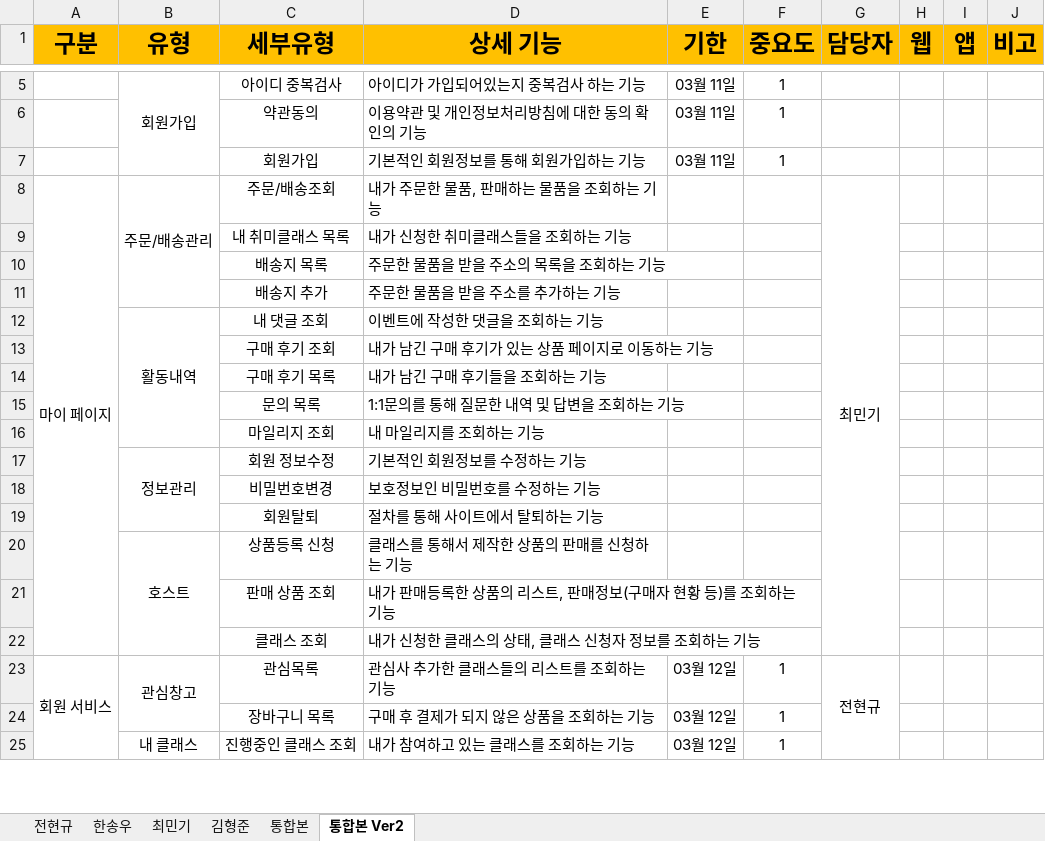
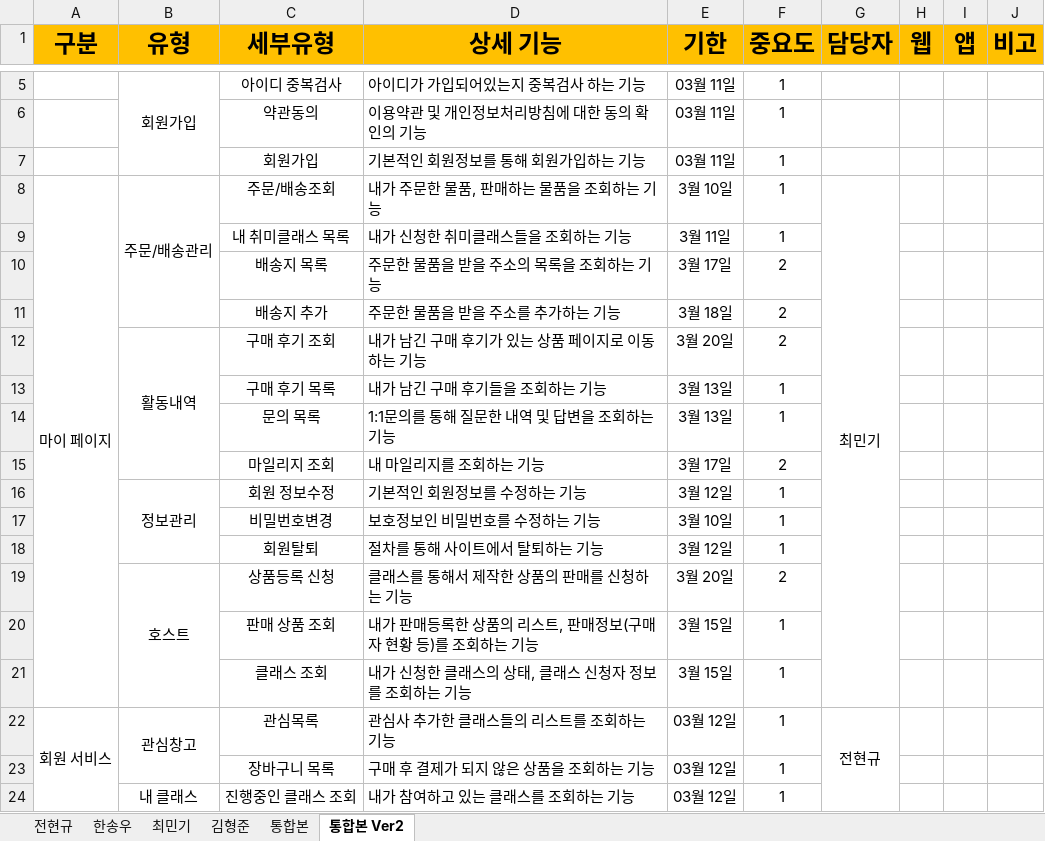
Before and after one commit to hhsw07/ezen-academy-projects, an Excel workbook: WebContent/발표자료/1차/3조 4번 프로젝트.xlsx, sheet 통합본 Ver2, drawn as a sheet; only a part is shown, gaps mark what is left out; values as stored, in another font and other column widths than the file's, no borders; removed rows and columns are numbered as before the commit, all else as after; the diff names each change by its address in the sheet, - before the commit and + after, or states it on an @@ line.

Commit message:
Update 3조 4번 프로젝트.xlsx

```diff
--- a/WebContent/발표자료/1차/3조 4번 프로젝트.xlsx (sheet 통합본 Ver2)
+++ b/WebContent/발표자료/1차/3조 4번 프로젝트.xlsx (sheet 통합본 Ver2)
-E8 (기한): (empty)
+E8 (기한): 3월 10일
-F8:F9 (중요도): (empty)
+F8:F9 (중요도): 1
-E9 (기한): (empty)
+E9 (기한): 3월 11일
-E10 (기한): (empty)
+E10 (기한): 3월 17일
-F10:F11 (중요도): (empty)
+F10:F11 (중요도): 2
-E11 (기한): (empty)
+E11 (기한): 3월 18일
-row 12:  | 활동내역 | 내 댓글 조회 | 이벤트에 작성한 댓글을 조회하는 기능
-row 13:  |  | 구매 후기 조회 | 내가 남긴 구매 후기가 있는 상품 페이지로 이동하는 기능
-row 14:  |  | 구매 후기 목록 | 내가 남긴 구매 후기들을 조회하는 기능
-row 15:  |  | 문의 목록 | 1:1문의를 통해 질문한 내역 및 답변을 조회하는 기능
-row 16:  |  | 마일리지 조회 | 내 마일리지를 조회하는 기능
+row 12:  | 활동내역 | 구매 후기 조회 | 내가 남긴 구매 후기가 있는 상품 페이지로 이동하는 기능 | 3월 20일 | 2
+row 13:  |  | 구매 후기 목록 | 내가 남긴 구매 후기들을 조회하는 기능 | 3월 13일 | 1
+row 14:  |  | 문의 목록 | 1:1문의를 통해 질문한 내역 및 답변을 조회하는 기능 | 3월 13일 | 1
+row 15:  |  | 마일리지 조회 | 내 마일리지를 조회하는 기능 | 3월 17일 | 2
-E16 (기한): (empty)
+E16 (기한): 3월 12일
-F16:F18 (중요도): (empty)
+F16:F18 (중요도): 1
-E17 (기한): (empty)
+E17 (기한): 3월 10일
-E18 (기한): (empty)
+E18 (기한): 3월 12일
-E19 (기한): (empty)
+E19 (기한): 3월 20일
-F19 (중요도): (empty)
+F19 (중요도): 2
-E20:E21 (기한): (empty)
+E20:E21 (기한): 3월 15일
-F20:F21 (중요도): (empty)
+F20:F21 (중요도): 1
```
